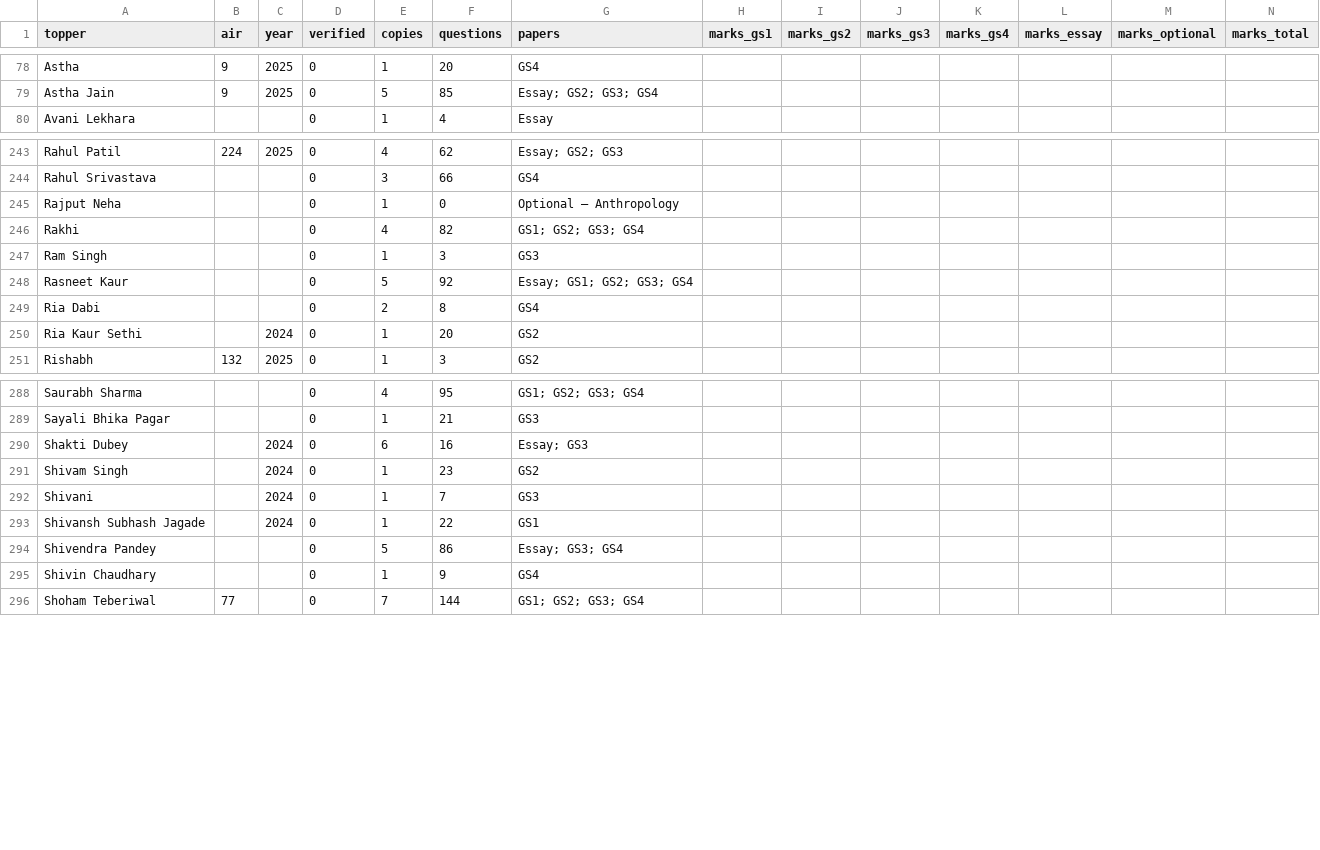
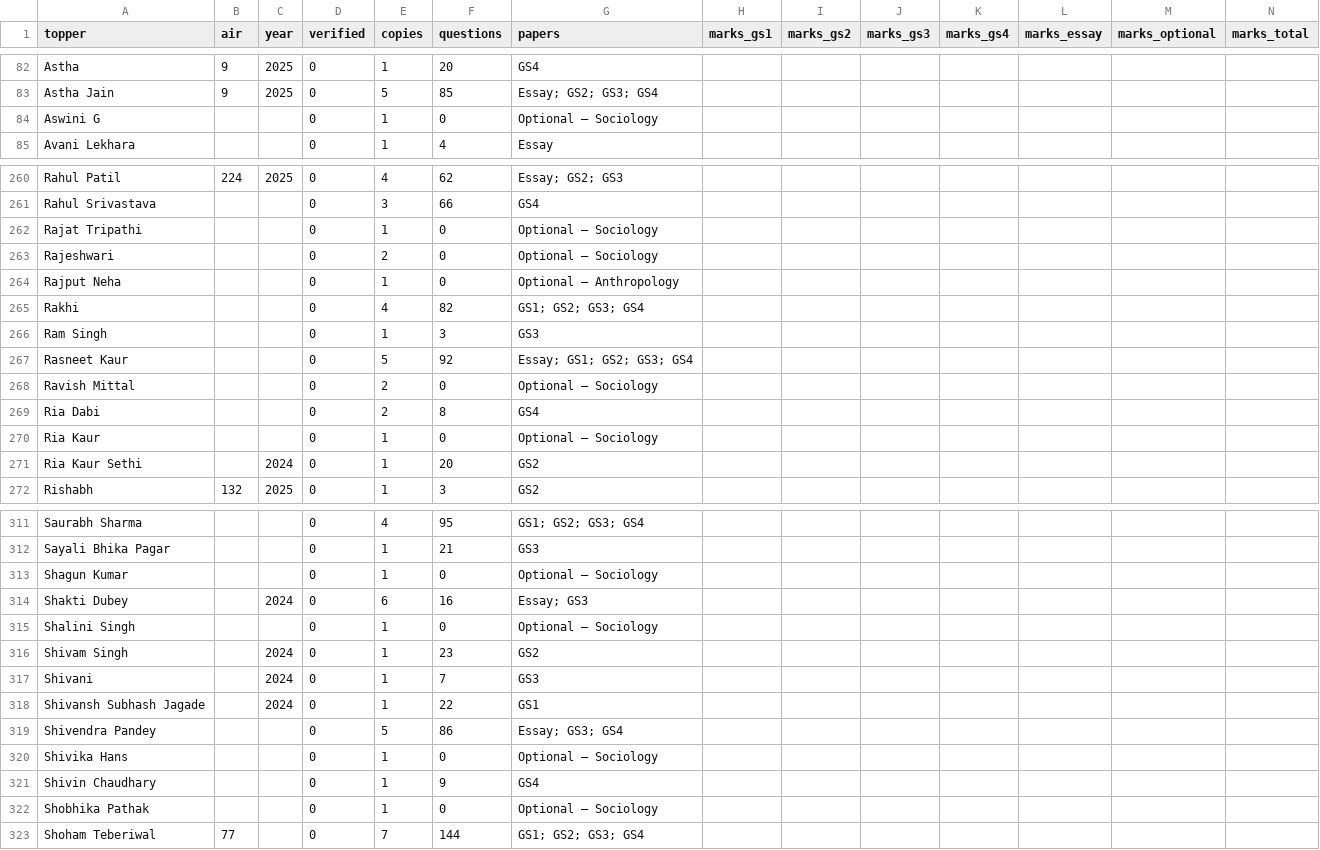
Before and after one commit to hashin/topperscopy, a CSV file: dataset/toppers.csv, drawn as a sheet; only a part is shown, gaps mark what is left out; rows hold the shown columns only; the diff covers the shown part only; the diff names each change by its address in the sheet, - before the commit and + after, or states it on an @@ line.

```diff
--- a/dataset/toppers.csv
+++ b/dataset/toppers.csv
+row 84: Aswini G |  |  | 0 | 1 | 0 | Optional — Sociology
+row 262: Rajat Tripathi |  |  | 0 | 1 | 0 | Optional — Sociology
+row 263: Rajeshwari |  |  | 0 | 2 | 0 | Optional — Sociology
+row 268: Ravish Mittal |  |  | 0 | 2 | 0 | Optional — Sociology
+row 270: Ria Kaur |  |  | 0 | 1 | 0 | Optional — Sociology
+row 313: Shagun Kumar |  |  | 0 | 1 | 0 | Optional — Sociology
+row 315: Shalini Singh |  |  | 0 | 1 | 0 | Optional — Sociology
+row 320: Shivika Hans |  |  | 0 | 1 | 0 | Optional — Sociology
+row 322: Shobhika Pathak |  |  | 0 | 1 | 0 | Optional — Sociology
```
Also changed, not shown: 27 added rows and 16 edited cells elsewhere in this file, 15 other files.
